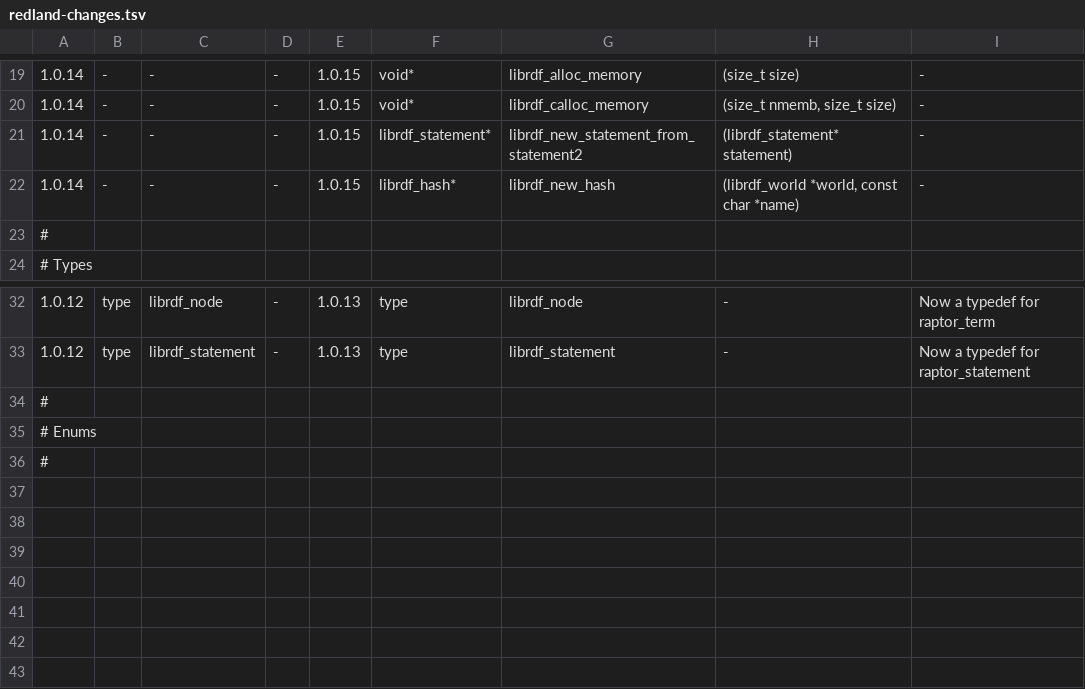
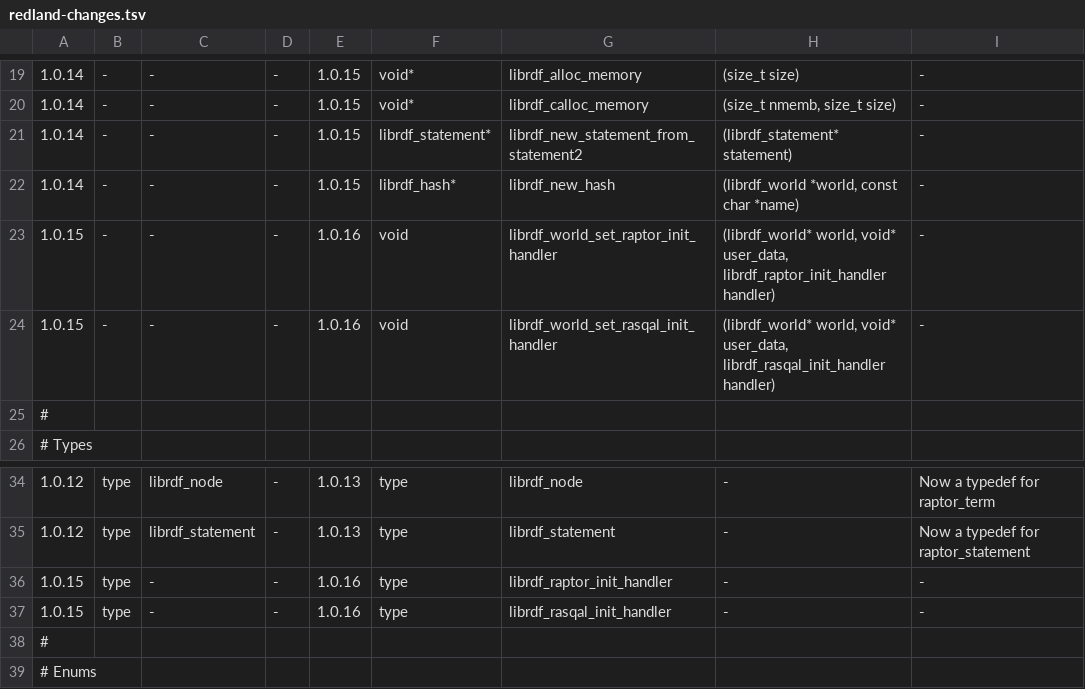
Before and after one commit to dajobe/librdf, a TSV file: docs/redland-changes.tsv, drawn as a sheet; only a part is shown, gaps mark what is left out; the shorter side is filled out with more unchanged rows.

Commit message:
Add handlers to allow application code to configure raptor and rasqal
(librdf_world_set_raptor_init_handler,
librdf_world_set_rasqal_init_handler): Added methods to set handlers
for configuring internal raptor and rasqal after they have been
constructed but before they are initialized; before
raptor_world_open() or rasqal_world_open() are run, respectively.

Added librdf_raptor_init_handler and librdf_rasqal_init_handler
typedefs for the handlers.

```diff
--- a/docs/redland-changes.tsv
+++ b/docs/redland-changes.tsv
@@ -22,2 +22,4 @@
 1.0.14	-	-	-	1.0.15	librdf_hash*	librdf_new_hash	(librdf_world *world, const char *name)	-
+1.0.15	-	-	-	1.0.16	void	librdf_world_set_raptor_init_handler	(librdf_world* world, void* user_data, librdf_raptor_init_handler handler)	-
+1.0.15	-	-	-	1.0.16	void	librdf_world_set_rasqal_init_handler	(librdf_world* world, void* user_data, librdf_rasqal_init_handler handler)	-
 #
@@ -33,2 +35,4 @@
 1.0.12	type	librdf_statement	-	1.0.13	type	librdf_statement	-	Now a typedef for raptor_statement
+1.0.15	type	-	-	1.0.16	type	librdf_raptor_init_handler	-	-	
+1.0.15	type	-	-	1.0.16	type	librdf_rasqal_init_handler	-	-	
 #
```
Also changed, not shown: 5 other files.
